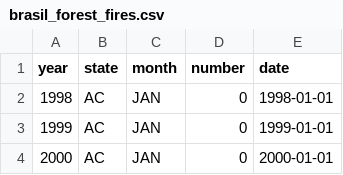
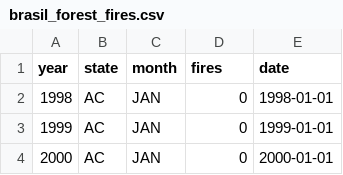
Before and after one commit to LuizFelipeAG/forest_fires_testing, a CSV file: brasil_forest_fires.csv, drawn as a sheet; only a part is shown.

```diff
--- a/brasil_forest_fires.csv
+++ b/brasil_forest_fires.csv
@@ -1,2 +1,2 @@
-"year","state","month","number","date"
+"year","state","month","fires","date"
 1998,"AC","JAN",0,1998-01-01
```
Also changed, not shown: 3 other files.
